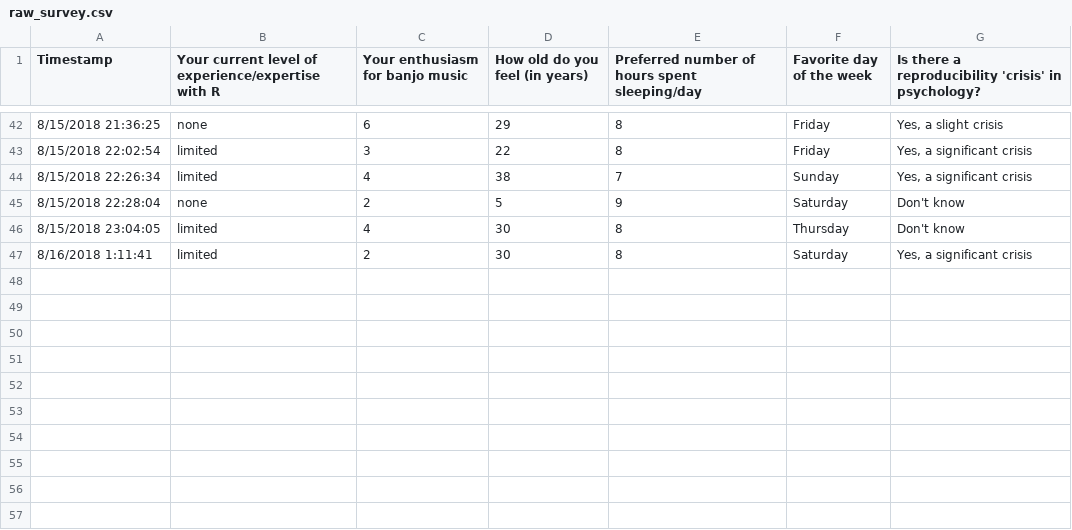
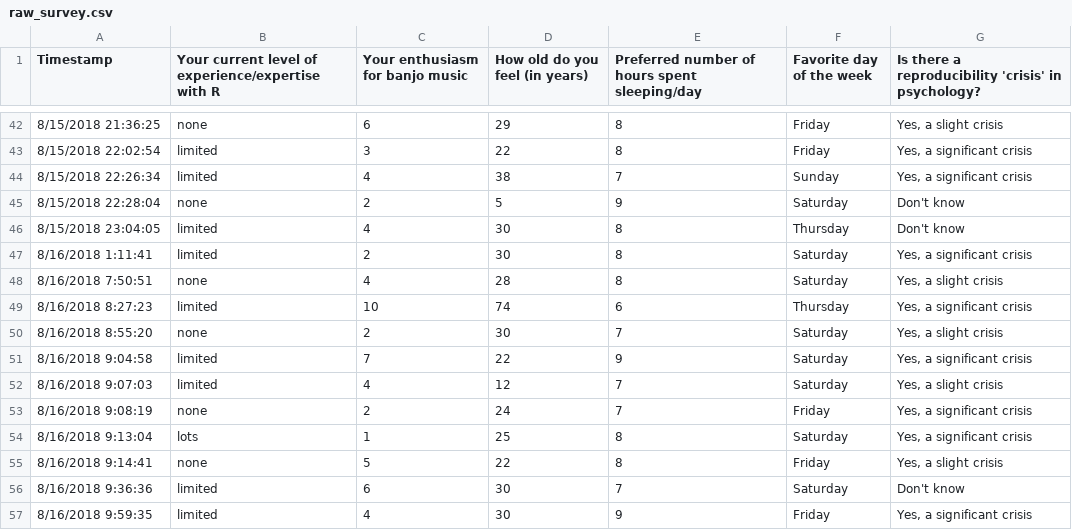
Before and after one commit to psu-psychology/r-bootcamp-2018, a CSV file: data/raw_survey.csv, drawn as a sheet; only a part is shown, gaps mark what is left out; the diff names each change by its address in the sheet, - before the commit and + after, or states it on an @@ line.

Commit message:
Update survey data and associated files

```diff
--- a/data/raw_survey.csv
+++ b/data/raw_survey.csv
+row 48: 8/16/2018 7:50:51 | none | 4 | 28 | 8 | Saturday | Yes, a slight crisis
+row 49: 8/16/2018 8:27:23 | limited | 10 | 74 | 6 | Thursday | Yes, a significant crisis
+row 50: 8/16/2018 8:55:20 | none | 2 | 30 | 7 | Saturday | Yes, a slight crisis
+row 51: 8/16/2018 9:04:58 | limited | 7 | 22 | 9 | Saturday | Yes, a significant crisis
+row 52: 8/16/2018 9:07:03 | limited | 4 | 12 | 7 | Saturday | Yes, a slight crisis
+row 53: 8/16/2018 9:08:19 | none | 2 | 24 | 7 | Friday | Yes, a significant crisis
+row 54: 8/16/2018 9:13:04 | lots | 1 | 25 | 8 | Saturday | Yes, a significant crisis
+row 55: 8/16/2018 9:14:41 | none | 5 | 22 | 8 | Friday | Yes, a slight crisis
+row 56: 8/16/2018 9:36:36 | limited | 6 | 30 | 7 | Saturday | Don't know
+row 57: 8/16/2018 9:59:35 | limited | 4 | 30 | 9 | Friday | Yes, a significant crisis
```
Also changed, not shown: data/survey_clean.csv, docs/data/raw_survey.csv, 37 other files.
